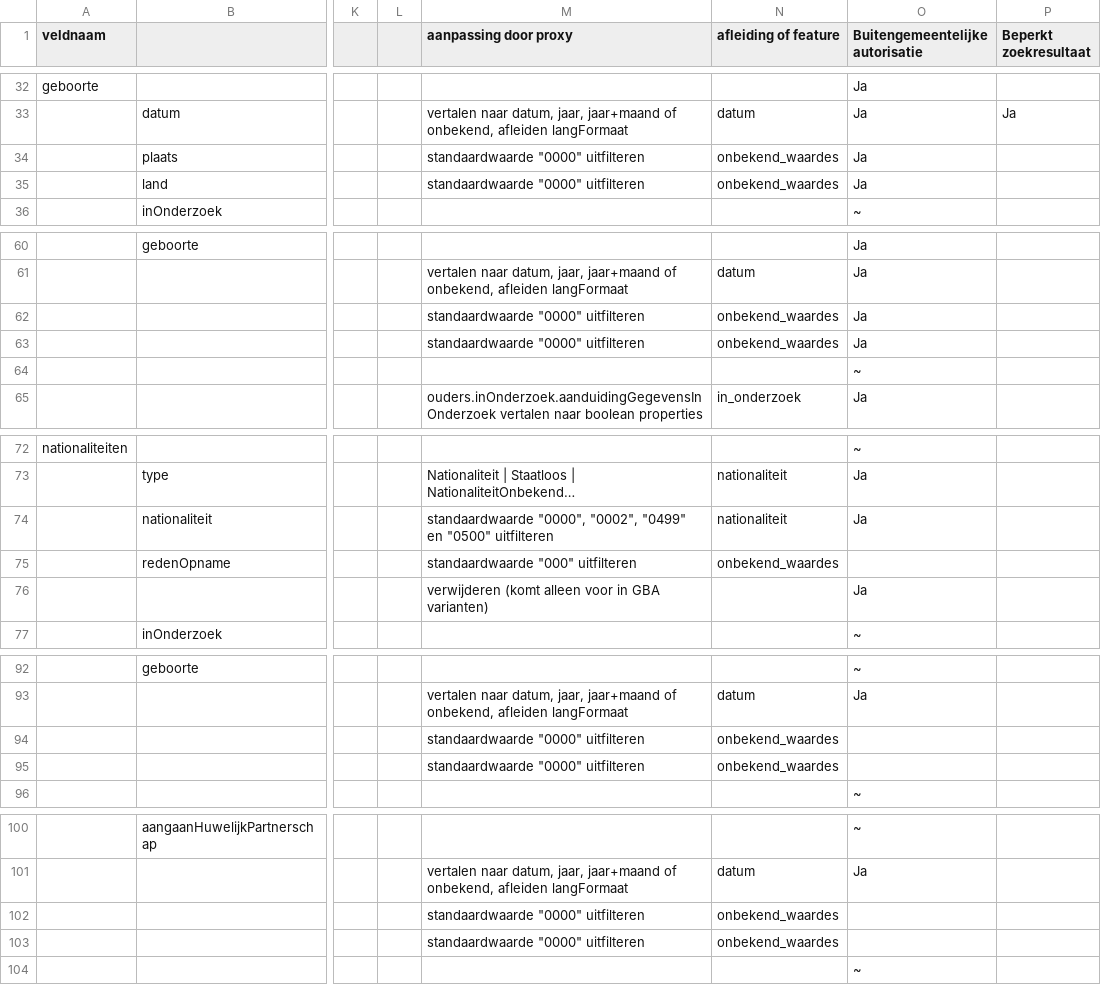
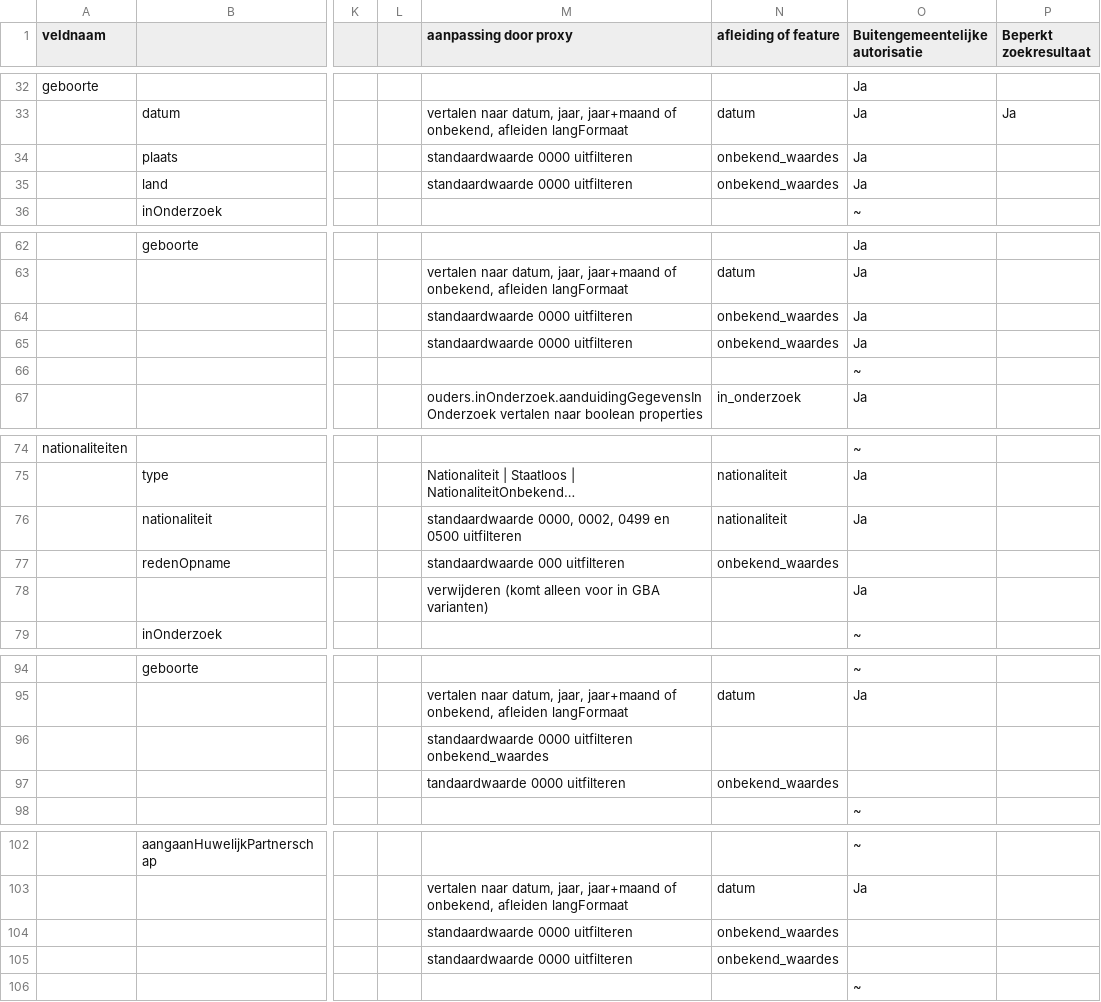
Before and after one commit to BRP-API/Haal-Centraal-BRP-bevragen, a CSV file: docs/BRP-LO GBA mapping - Personen proxy.csv, drawn as a sheet; only a part is shown, gaps mark what is left out; long unchanged cells end in …; addresses are those after the commit; the diff covers the shown part only; the diff names each change by its address in the sheet, - before the commit and + after, or states it on an @@ line.

Commit message:
Update BRP-LO GBA mapping - Personen proxy.csv

```diff
--- a/docs/BRP-LO GBA mapping - Personen proxy.csv
+++ b/docs/BRP-LO GBA mapping - Personen proxy.csv
-M34:M35 (aanpassing door proxy): standaardwaarde "0000" uitfilteren
+M34:M35 (aanpassing door proxy): standaardwaarde 0000 uitfilteren
-M64:M65 (aanpassing door proxy): standaardwaarde "0000" uitfilteren
+M64:M65 (aanpassing door proxy): standaardwaarde 0000 uitfilteren
-M76 (aanpassing door proxy): standaardwaarde "0000", "0002", "0499" en "0500" uitfilteren
+M76 (aanpassing door proxy): standaardwaarde 0000, 0002, 0499 en 0500 uitfilteren
-M77 (aanpassing door proxy): standaardwaarde "000" uitfilteren
+M77 (aanpassing door proxy): standaardwaarde 000 uitfilteren
-M96 (aanpassing door proxy): standaardwaarde "0000" uitfilteren
+M96 (aanpassing door proxy): standaardwaarde 0000 uitfilteren onbekend_waardes
-N96 (afleiding of feature): onbekend_waardes
+N96 (afleiding of feature): (empty)
-M97 (aanpassing door proxy): standaardwaarde "0000" uitfilteren
+M97 (aanpassing door proxy): tandaardwaarde 0000 uitfilteren
-M104:M105 (aanpassing door proxy): standaardwaarde "0000" uitfilteren
+M104:M105 (aanpassing door proxy): standaardwaarde 0000 uitfilteren
```
Also changed, not shown: 5 added rows, 2 removed rows and 17 edited cells elsewhere in this file.
